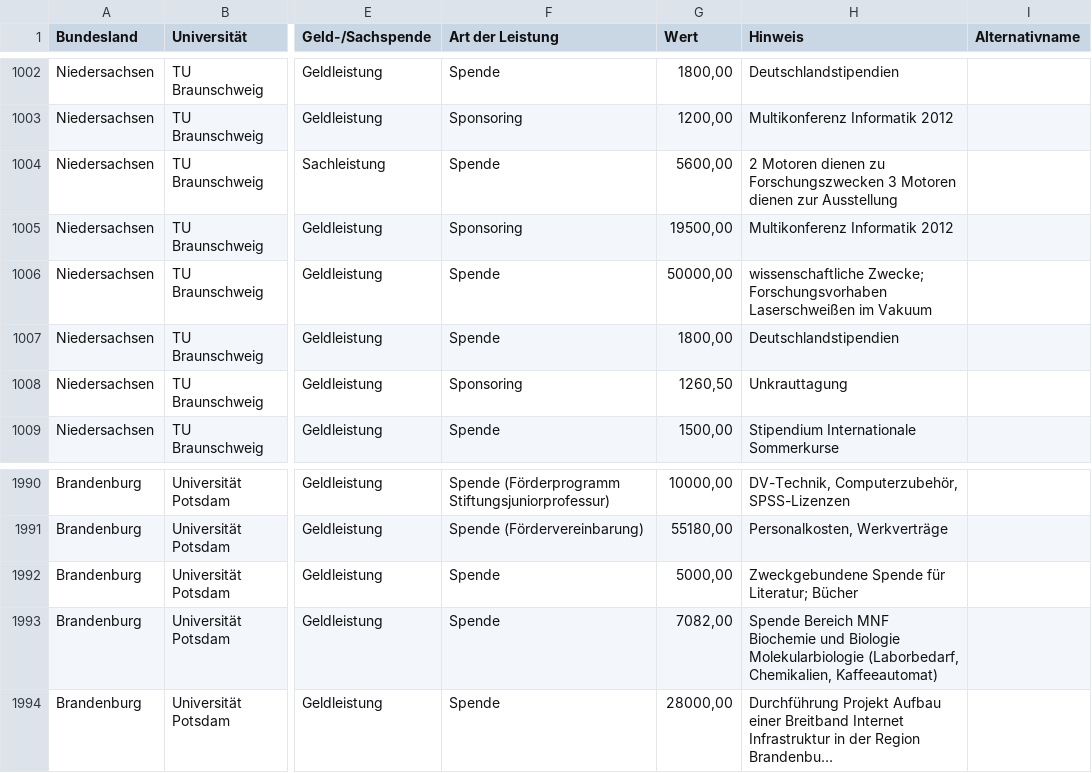
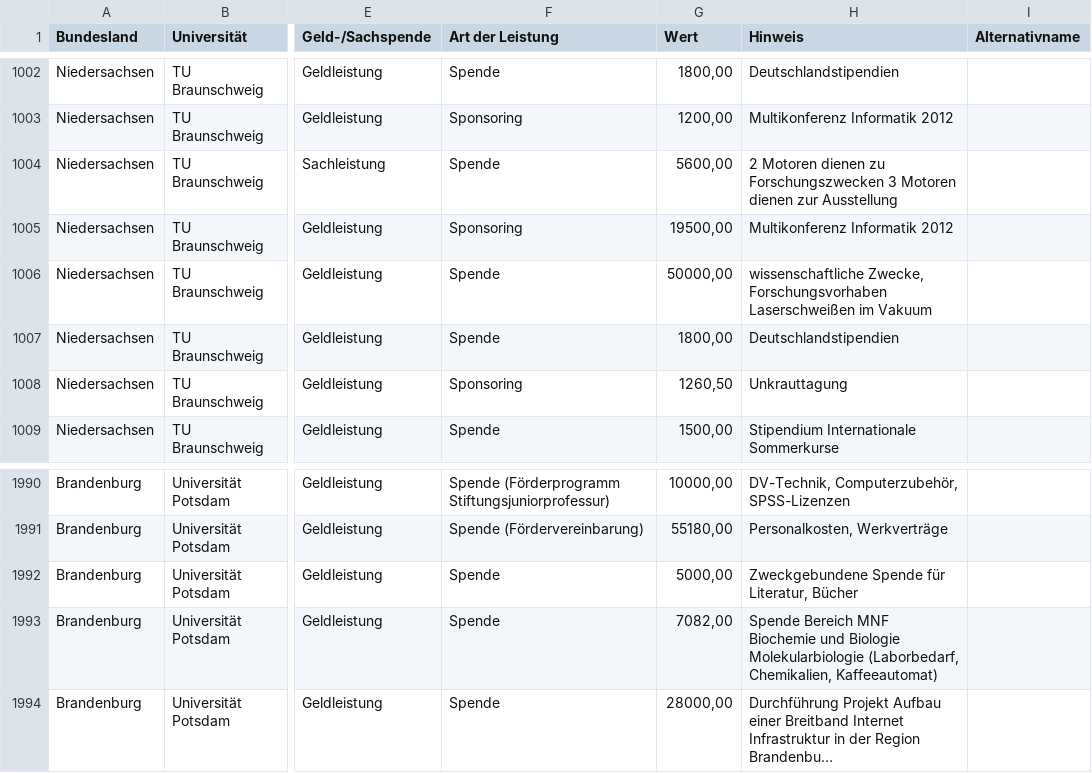
Before and after one commit to netAction/hochschulwatch, a CSV file: import/daten/vorlagen-in-csv/sponsoring.csv, drawn as a sheet; only a part is shown, gaps mark what is left out; long unchanged cells end in …; the diff covers the shown part only; the diff names each change by its address in the sheet, - before the commit and + after, or states it on an @@ line.

```diff
--- a/import/daten/vorlagen-in-csv/sponsoring.csv
+++ b/import/daten/vorlagen-in-csv/sponsoring.csv
-H1006 (Hinweis): wissenschaftliche Zwecke; Forschungsvorhaben Laserschweißen…
+H1006 (Hinweis): wissenschaftliche Zwecke, Forschungsvorhaben Laserschweißen…
-H1992 (Hinweis): Zweckgebundene Spende für Literatur; Bücher
+H1992 (Hinweis): Zweckgebundene Spende für Literatur, Bücher
```
Also changed, not shown: 11 edited cells elsewhere in this file.
